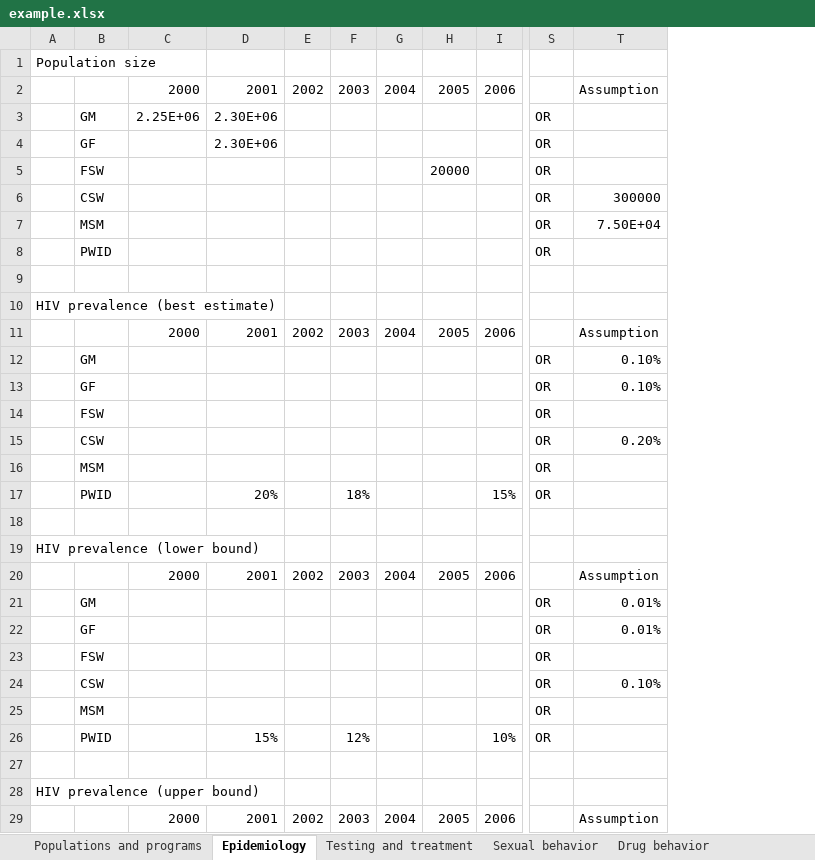
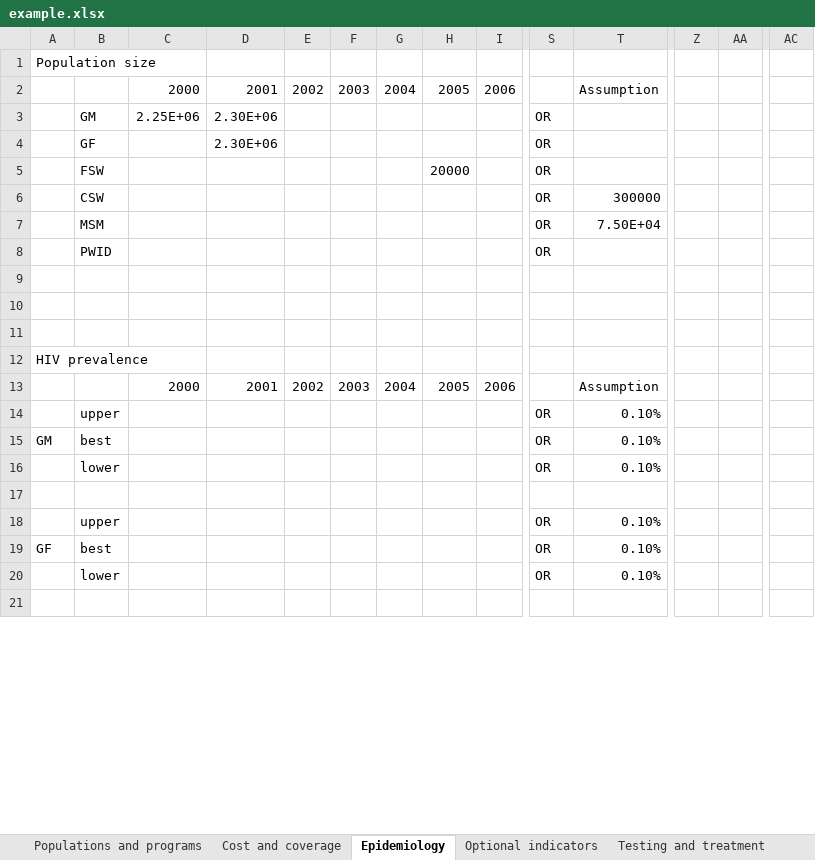
Before and after one commit to optimamodel/optima, an Excel workbook: server/src/sim/example.xlsx, sheet Epidemiology, drawn as a sheet; only a part is shown, gaps mark what is left out; values as stored, in another font and other column widths than the file's, no cell formats; removed rows and columns are numbered as before the commit, all else as after; rows hold the shown columns only; the diff covers the shown part only; the diff names each change by its address in the sheet, - before the commit and + after, or states it on an @@ line.

```diff
--- a/server/src/sim/example.xlsx (sheet Epidemiology)
+++ b/server/src/sim/example.xlsx (sheet Epidemiology)
+sheet tab: Optional indicators
+column Z, empty
+column AA, empty
+column AC, empty
+row 10: (empty)
+row 11: (empty)
-A12: HIV prevalence (best estimate)
+A12: HIV prevalence
-B14: GM
+B14: upper
+row 15: GM | best |  |  |  |  |  |  |  | OR | 0.10%
-B16: GF
+B16: lower
-row 14:  | FSW |  |  |  |  |  |  |  | OR
-row 15:  | CSW |  |  |  |  |  |  |  | OR | 0.20%
-row 16:  | MSM |  |  |  |  |  |  |  | OR
-row 17:  | PWID |  | 20% |  | 18% |  |  | 15% | OR
-row 19: HIV prevalence (lower bound)
-row 20:  |  | 2000 | 2001 | 2002 | 2003 | 2004 | 2005 | 2006 |  | Assumption
-row 21:  | GM |  |  |  |  |  |  |  | OR | 0.01%
-row 22:  | GF |  |  |  |  |  |  |  | OR | 0.01%
-row 23:  | FSW |  |  |  |  |  |  |  | OR
-B18: CSW
+B18: upper
-row 25:  | MSM |  |  |  |  |  |  |  | OR
-row 26:  | PWID |  | 15% |  | 12% |  |  | 10% | OR
+row 19: GF | best |  |  |  |  |  |  |  | OR | 0.10%
+row 20:  | lower |  |  |  |  |  |  |  | OR | 0.10%
-row 28: HIV prevalence (upper bound)
-row 29:  |  | 2000 | 2001 | 2002 | 2003 | 2004 | 2005 | 2006 |  | Assumption
```
Also changed, not shown: 18 added rows, 6 removed rows and 4 edited cells elsewhere in this sheet, sheet Testing and treatment, sheet Cost and coverage, sheet Drug behavior, sheet Sexual behavior, sheet Populations and programs, sheet Transitions, 3 more sheets, other sheet tabs, cell formats, formulas that keep their value.
